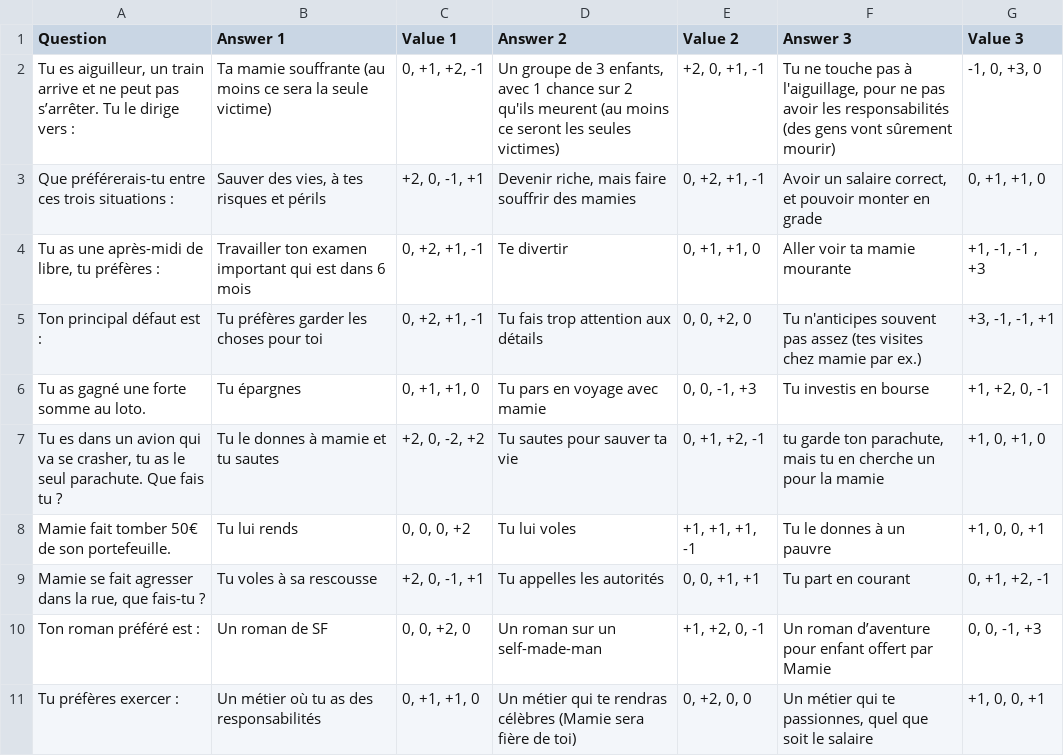
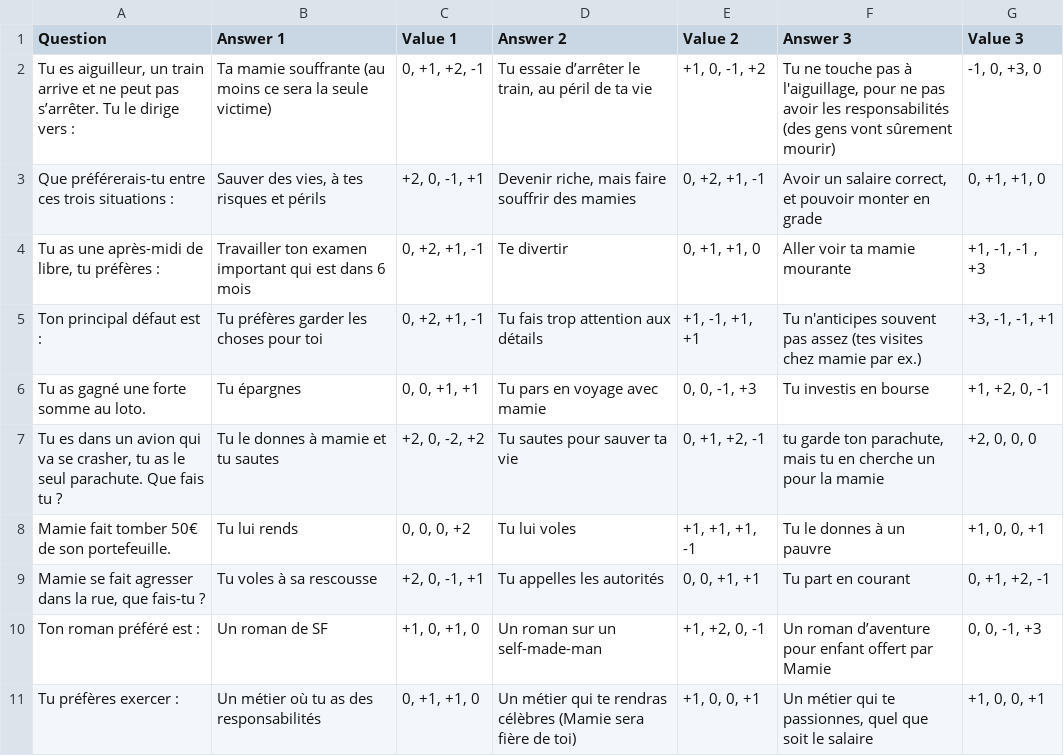
Before and after one commit to Fismoto/Choixpeau_Magique, a CSV file: fichiers_complementaires/Questions.csv, drawn as a sheet.

```diff
--- a/fichiers_complementaires/Questions.csv
+++ b/fichiers_complementaires/Questions.csv
@@ -1,11 +1,11 @@
 Question;Answer 1;Value 1;Answer 2;Value 2;Answer 3;Value 3
-Tu es aiguilleur, un train arrive et ne peut pas s’arrêter. Tu le dirige vers :;Ta mamie souffrante (au moins ce sera la seule victime);0, +1, +2, -1;Un groupe de 3 enfants, avec 1 chance sur 2 qu'ils meurent (au moins ce seront les seules victimes);+2, 0, +1, -1;Tu ne touche pas à l'aiguillage, pour ne pas avoir les responsabilités (des gens vont sûrement mourir);-1, 0, +3, 0
+Tu es aiguilleur, un train arrive et ne peut pas s’arrêter. Tu le dirige vers :;Ta mamie souffrante (au moins ce sera la seule victime);0, +1, +2, -1;Tu essaie d’arrêter le train, au péril de ta vie;+1, 0, -1, +2;Tu ne touche pas à l'aiguillage, pour ne pas avoir les responsabilités (des gens vont sûrement mourir);-1, 0, +3, 0
 Que préférerais-tu entre ces trois situations :;Sauver des vies, à tes risques et périls;+2, 0, -1, +1;Devenir riche, mais faire souffrir des mamies;0, +2, +1, -1;Avoir un salaire correct, et pouvoir monter en grade;0, +1, +1, 0
 Tu as une après-midi de libre, tu préfères :;Travailler ton examen important qui est dans 6 mois;0, +2, +1, -1;Te divertir;0, +1, +1, 0;Aller voir ta mamie mourante;+1, -1, -1 , +3
-Ton principal défaut est :;Tu préfères garder les choses pour toi;0, +2, +1, -1;Tu fais trop attention aux détails;0, 0, +2, 0;Tu n'anticipes souvent pas assez (tes visites chez mamie par ex.);+3, -1, -1, +1
-Tu as gagné une forte somme au loto.;Tu épargnes;0, +1, +1, 0;Tu pars en voyage avec mamie;0, 0, -1, +3;Tu investis en bourse;+1, +2, 0, -1
-Tu es dans un avion qui va se crasher, tu as le seul parachute. Que fais  tu ?;Tu le donnes à mamie et tu sautes;+2, 0, -2, +2;Tu sautes pour sauver ta vie;0, +1, +2, -1;tu garde ton parachute, mais tu en cherche un pour la mamie;+1, 0, +1, 0
+Ton principal défaut est :;Tu préfères garder les choses pour toi;0, +2, +1, -1;Tu fais trop attention aux détails;+1, -1, +1, +1;Tu n'anticipes souvent pas assez (tes visites chez mamie par ex.);+3, -1, -1, +1
+Tu as gagné une forte somme au loto.;Tu épargnes;0, 0, +1, +1;Tu pars en voyage avec mamie;0, 0, -1, +3;Tu investis en bourse;+1, +2, 0, -1
+Tu es dans un avion qui va se crasher, tu as le seul parachute. Que fais  tu ?;Tu le donnes à mamie et tu sautes;+2, 0, -2, +2;Tu sautes pour sauver ta vie;0, +1, +2, -1;tu garde ton parachute, mais tu en cherche un pour la mamie;+2, 0, 0, 0
 Mamie fait tomber 50€ de son portefeuille.;Tu lui rends;0, 0, 0, +2;Tu lui voles;+1, +1, +1, -1;Tu le donnes à un pauvre;+1, 0, 0, +1
 Mamie se fait agresser dans la rue, que fais-tu ?;Tu voles à sa rescousse;+2, 0, -1, +1;Tu appelles les autorités;0, 0, +1, +1;Tu part en courant;0, +1, +2, -1
-Ton roman préféré est :;Un roman de SF;0, 0, +2, 0;Un roman sur un self-made-man;+1, +2, 0, -1;Un roman d’aventure pour enfant offert par Mamie;0, 0, -1, +3
-Tu préfères exercer :;Un métier où tu as des responsabilités;0, +1, +1, 0;Un métier qui te rendras célèbres (Mamie sera fière de toi);0, +2, 0, 0;Un métier qui te passionnes, quel que soit le salaire;+1, 0, 0, +1
+Ton roman préféré est :;Un roman de SF;+1, 0, +1, 0;Un roman sur un self-made-man;+1, +2, 0, -1;Un roman d’aventure pour enfant offert par Mamie;0, 0, -1, +3
+Tu préfères exercer :;Un métier où tu as des responsabilités;0, +1, +1, 0;Un métier qui te rendras célèbres (Mamie sera fière de toi);+1, 0, 0, +1;Un métier qui te passionnes, quel que soit le salaire;+1, 0, 0, +1
```
Also changed, not shown: 1 other file.
